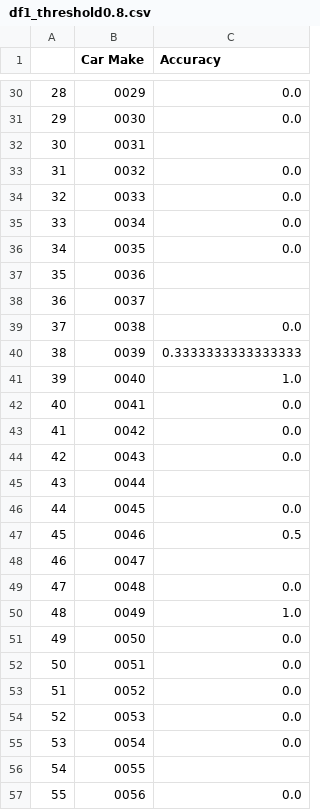
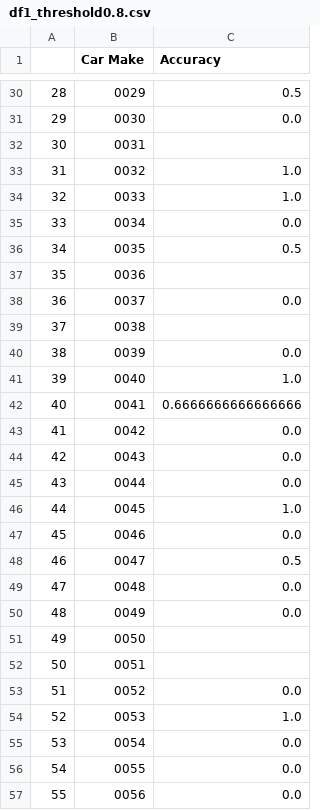
Before and after one commit to Athreya310/GrabComputerVision, a CSV file: Model Specs/dataframe_csv/df1_threshold0.8.csv, drawn as a sheet; only a part is shown, gaps mark what is left out; the diff covers the shown part only.

```diff
--- a/Model Specs/dataframe_csv/df1_threshold0.8.csv
+++ b/Model Specs/dataframe_csv/df1_threshold0.8.csv
@@ -30,28 +30,28 @@
-28,0029,0.0
+28,0029,0.5
 29,0030,0.0
 30,0031,
-31,0032,0.0
-32,0033,0.0
+31,0032,1.0
+32,0033,1.0
 33,0034,0.0
-34,0035,0.0
+34,0035,0.5
 35,0036,
-36,0037,
-37,0038,0.0
-38,0039,0.3333333333333333
+36,0037,0.0
+37,0038,
+38,0039,0.0
 39,0040,1.0
-40,0041,0.0
+40,0041,0.6666666666666666
 41,0042,0.0
 42,0043,0.0
-43,0044,
-44,0045,0.0
-45,0046,0.5
-46,0047,
+43,0044,0.0
+44,0045,1.0
+45,0046,0.0
+46,0047,0.5
 47,0048,0.0
-48,0049,1.0
-49,0050,0.0
-50,0051,0.0
+48,0049,0.0
+49,0050,
+50,0051,
 51,0052,0.0
-52,0053,0.0
+52,0053,1.0
 53,0054,0.0
-54,0055,
+54,0055,0.0
 55,0056,0.0
```
Also changed, not shown: 120 edited cells elsewhere in this file, Model Specs/dataframe_csv/df2_top5.csv, Model Specs/dataframe_csv/df3_testoutput.csv, 10 other files.
